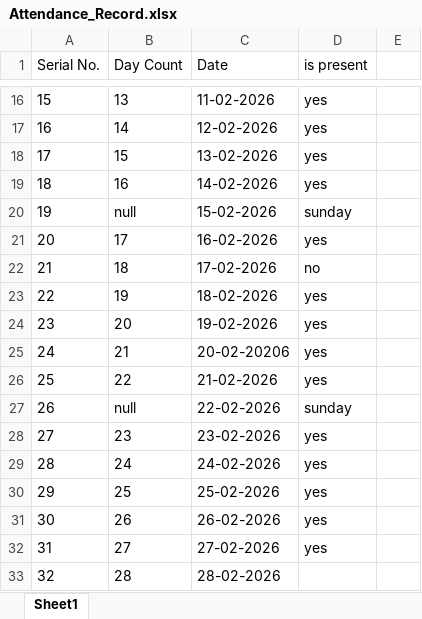
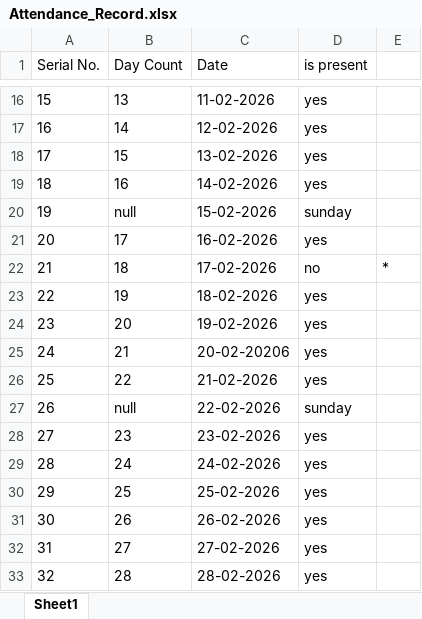
Before and after one commit to sachit-create/Cloud_DevOps_train_2026, an Excel workbook: Admin_&_References/Attendance_Record.xlsx, sheet Sheet1, drawn as a sheet; only a part is shown, gaps mark what is left out; values as stored, in another font and other column widths than the file's, no borders; the diff names each change by its address in the sheet, - before the commit and + after, or states it on an @@ line.

```diff
--- a/Admin_&_References/Attendance_Record.xlsx (sheet Sheet1)
+++ b/Admin_&_References/Attendance_Record.xlsx (sheet Sheet1)
-E22: (empty)
+E22: *
-D33 (is present): (empty)
+D33 (is present): yes
```
Also changed, not shown: 26 other files.
